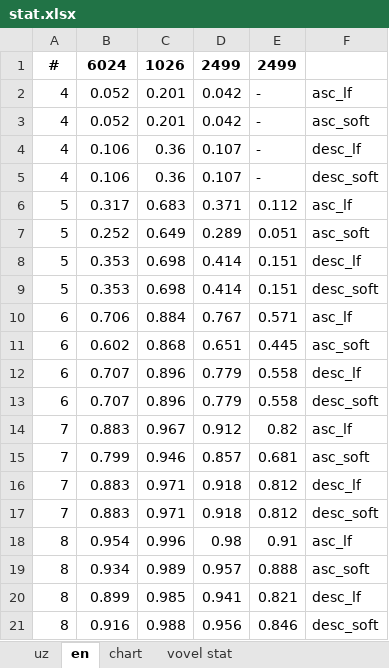
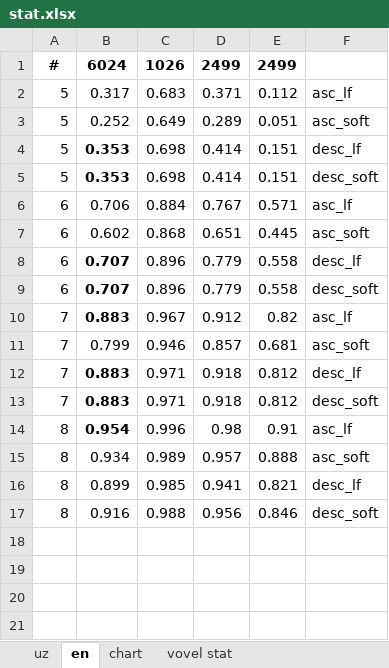
Before and after one commit to UlugbekSalaev/MatchingLetterGame, an Excel workbook: stat.xlsx, sheet en, drawn as a sheet; values as stored, in another font and other column widths than the file's, no borders; removed rows and columns are numbered as before the commit, all else as after; the diff names each change by its address in the sheet, - before the commit and + after, or states it on an @@ line.

```diff
--- a/stat.xlsx (sheet en)
+++ b/stat.xlsx (sheet en)
-row 2: 4 | 0.052 | 0.201 | 0.042 | - | asc_lf
-row 3: 4 | 0.052 | 0.201 | 0.042 | - | asc_soft
-row 4: 4 | 0.106 | 0.36 | 0.107 | - | desc_lf
-row 5: 4 | 0.106 | 0.36 | 0.107 | - | desc_soft
-B4:B5 bold: off
+B4:B5 bold: on
-B8:B10 bold: off
+B8:B10 bold: on
-B12:B14 bold: off
+B12:B14 bold: on
```
Also changed, not shown: sheet uz, sheet chart, other sheet tabs, charts or pictures, 15 other files.
